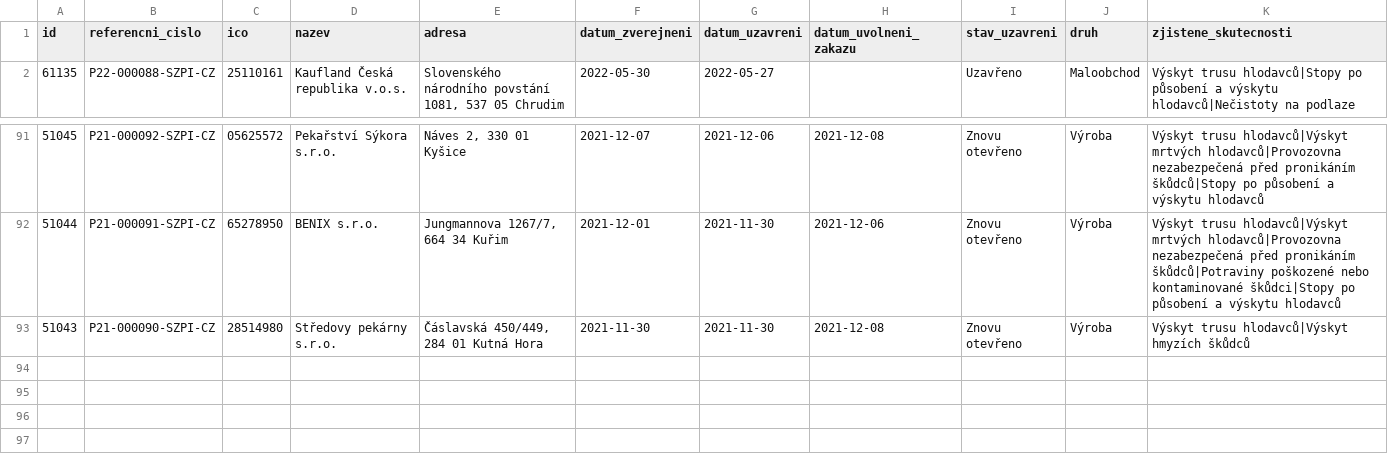
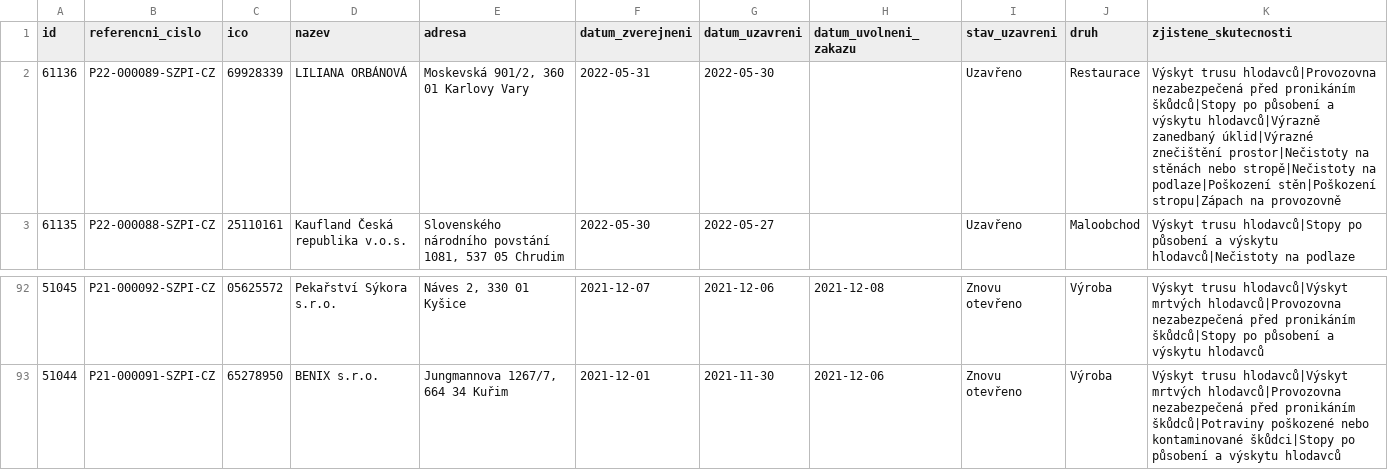
Before and after one commit to jandolezal/potraviny, a CSV file: data/actual.csv, drawn as a sheet; only a part is shown, gaps mark what is left out; removed rows and columns are numbered as before the commit, all else as after; the diff names each change by its address in the sheet, - before the commit and + after, or states it on an @@ line.

```diff
--- a/data/actual.csv
+++ b/data/actual.csv
+row 2: 61136 | P22-000089-SZPI-CZ | 69928339 | LILIANA ORBÁNOVÁ | Moskevská 901/2, 360 01 Karlovy Vary | 2022-05-31 | 2022-05-30 |  | Uzavřeno | Restaurace | Výskyt trusu hlodavců|Provozovna nezabezpečená před pronikáním škůdců|Stopy po působení a výskytu hlodavců|Výrazně zanedbaný úklid|Výrazné znečištění prostor|Nečistoty na stěnách nebo stropě|Nečistoty na podlaze|Poškození stěn|Poškození stropu|Zápach na provozovně
-row 93: 51043 | P21-000090-SZPI-CZ | 28514980 | Středovy pekárny s.r.o. | Čáslavská 450/449, 284 01 Kutná Hora | 2021-11-30 | 2021-11-30 | 2021-12-08 | Znovu otevřeno | Výroba | Výskyt trusu hlodavců|Výskyt hmyzích škůdců
```
Also changed, not shown: data/archive.csv.
